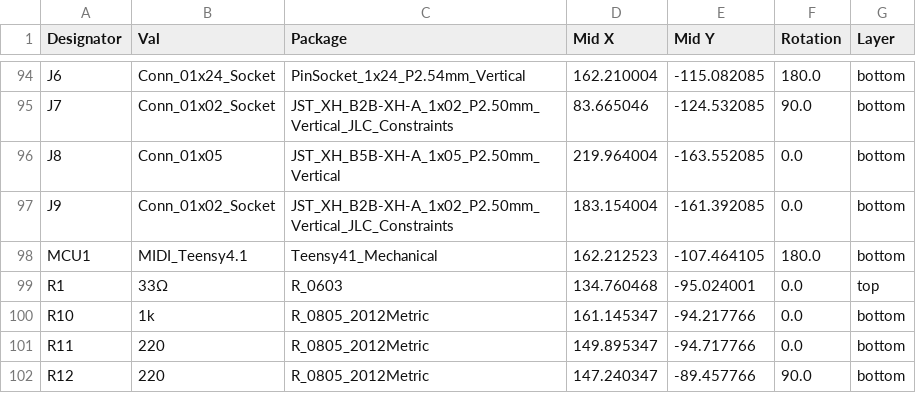
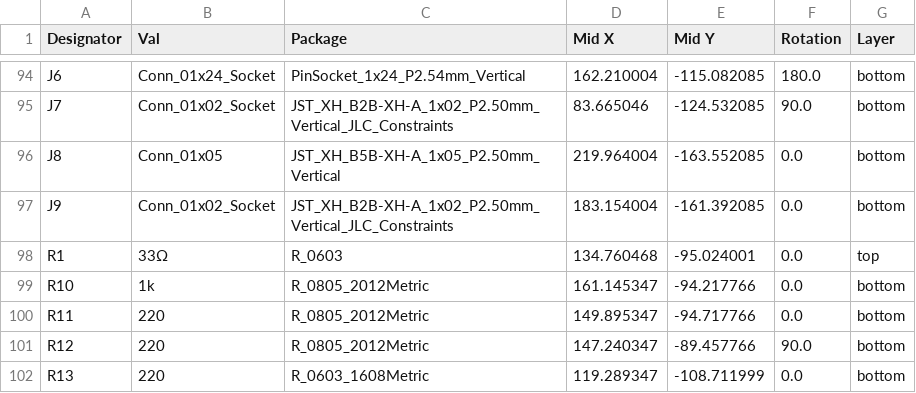
Before and after one commit to miu-lab/midi_controller_2.0, a CSV file: design/kicad/jlcpcb/production_files/CPL-midi_controller.csv, drawn as a sheet; only a part is shown, gaps mark what is left out; the shorter side is filled out with more unchanged rows.

Commit message:
Update kicad binary files

```diff
--- a/design/kicad/jlcpcb/production_files/CPL-midi_controller.csv
+++ b/design/kicad/jlcpcb/production_files/CPL-midi_controller.csv
@@ -97,3 +97,2 @@ J8,Conn_01x05,JST_XH_B5B-XH-A_1x05_P2.50mm_Vertical,219.964004,-163.552085,0.0,b
 J9,Conn_01x02_Socket,JST_XH_B2B-XH-A_1x02_P2.50mm_Vertical_JLC_Constraints,183.154004,-161.392085,0.0,bottom
-MCU1,MIDI_Teensy4.1,Teensy41_Mechanical,162.212523,-107.464105,180.0,bottom
 R1,33Ω,R_0603,134.760468,-95.024001,0.0,top
```
Also changed, not shown: design/kicad/jlcpcb/production_files/BOM-midi_controller.csv, 26 other files.
